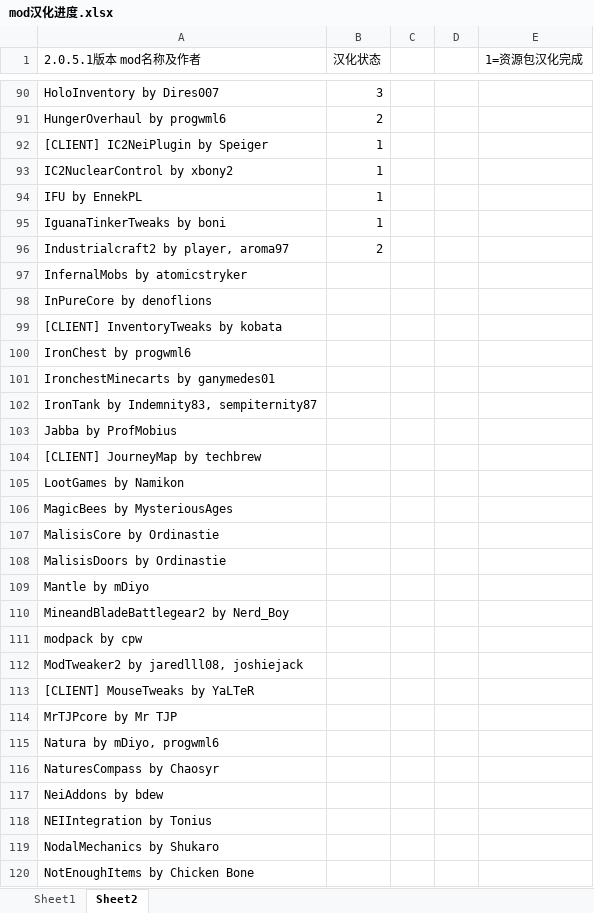
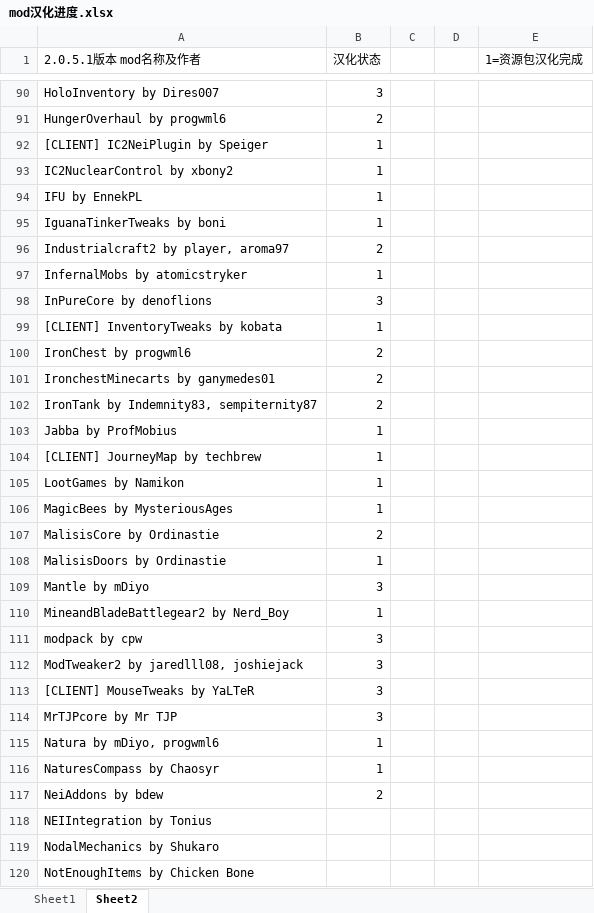
Before and after one commit to Kiwi233/Translation-of-GTNH, an Excel workbook: mod汉化进度.xlsx, sheet Sheet2, drawn as a sheet; only a part is shown, gaps mark what is left out; values as stored, in another font and other column widths than the file's, no borders; the diff names each change by its address in the sheet, - before the commit and + after, or states it on an @@ line.

```diff
--- a/mod汉化进度.xlsx (sheet Sheet2)
+++ b/mod汉化进度.xlsx (sheet Sheet2)
-B97 (汉化状态): (empty)
+B97 (汉化状态): 1
-B98 (汉化状态): (empty)
+B98 (汉化状态): 3
-B99 (汉化状态): (empty)
+B99 (汉化状态): 1
-B100:B102 (汉化状态): (empty)
+B100:B102 (汉化状态): 2
-B103:B106 (汉化状态): (empty)
+B103:B106 (汉化状态): 1
-B107 (汉化状态): (empty)
+B107 (汉化状态): 2
-B108 (汉化状态): (empty)
+B108 (汉化状态): 1
-B109 (汉化状态): (empty)
+B109 (汉化状态): 3
-B110 (汉化状态): (empty)
+B110 (汉化状态): 1
-B111:B114 (汉化状态): (empty)
+B111:B114 (汉化状态): 3
-B115:B116 (汉化状态): (empty)
+B115:B116 (汉化状态): 1
-B117 (汉化状态): (empty)
+B117 (汉化状态): 2
```
Also changed, not shown: 33 other files.
